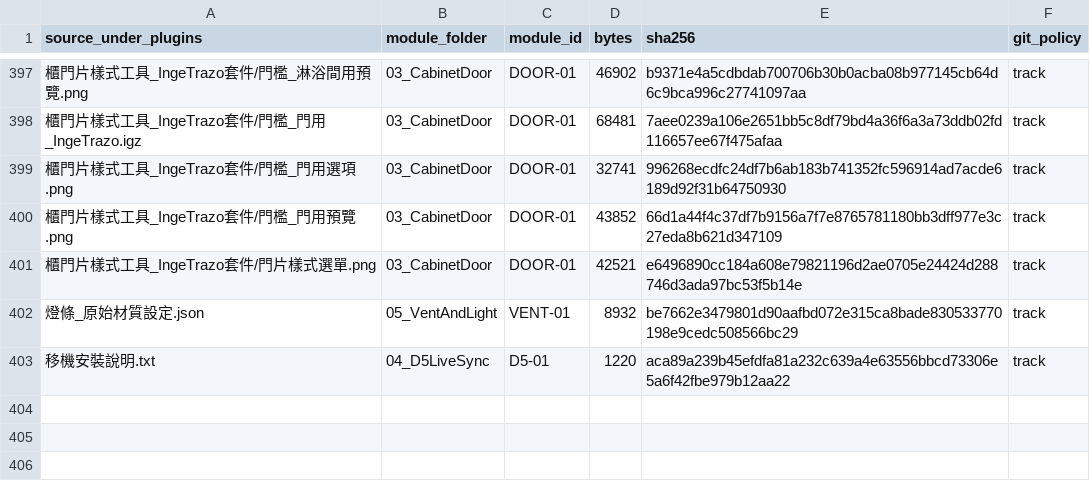
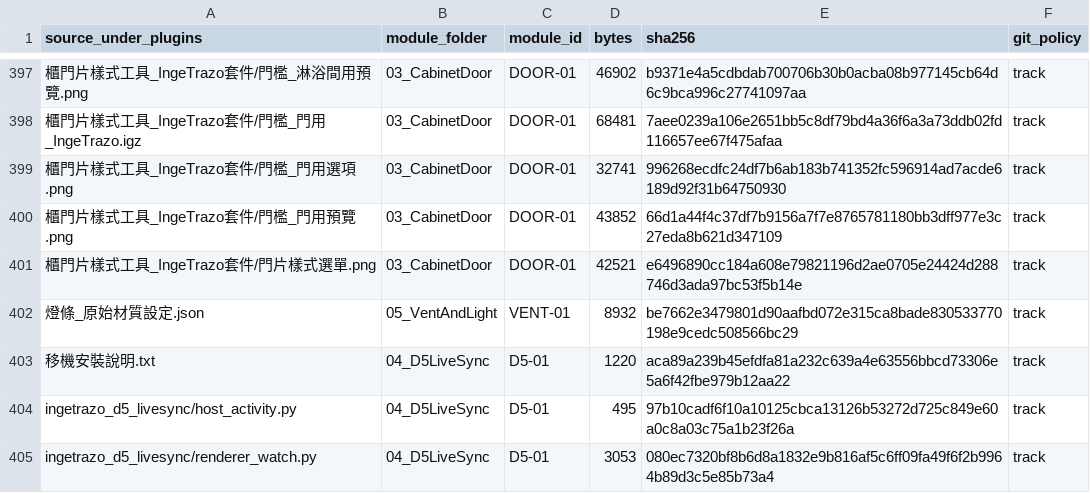
Before and after one commit to bossmbl-glitch/IngeTrazo-Extensions, a CSV file: docs/SOURCE_FILE_MAP.csv, drawn as a sheet; only a part is shown, gaps mark what is left out; the diff names each change by its address in the sheet, - before the commit and + after, or states it on an @@ line.

Commit message:
fix(livesync): trial navigation skips, renderer stop and edit paint guards

```diff
--- a/docs/SOURCE_FILE_MAP.csv
+++ b/docs/SOURCE_FILE_MAP.csv
+row 404: ingetrazo_d5_livesync/host_activity.py | 04_D5LiveSync | D5-01 | 495 | 97b10cadf6f10a10125cbca13126b53272d725c849e60a0c8a03c75a1b23f26a | track
+row 405: ingetrazo_d5_livesync/renderer_watch.py | 04_D5LiveSync | D5-01 | 3053 | 080ec7320bf8b6d8a1832e9b816af5c6ff09fa49f6f2b9964b89d3c5e85b73a4 | track
```
Also changed, not shown: 20 other files.
